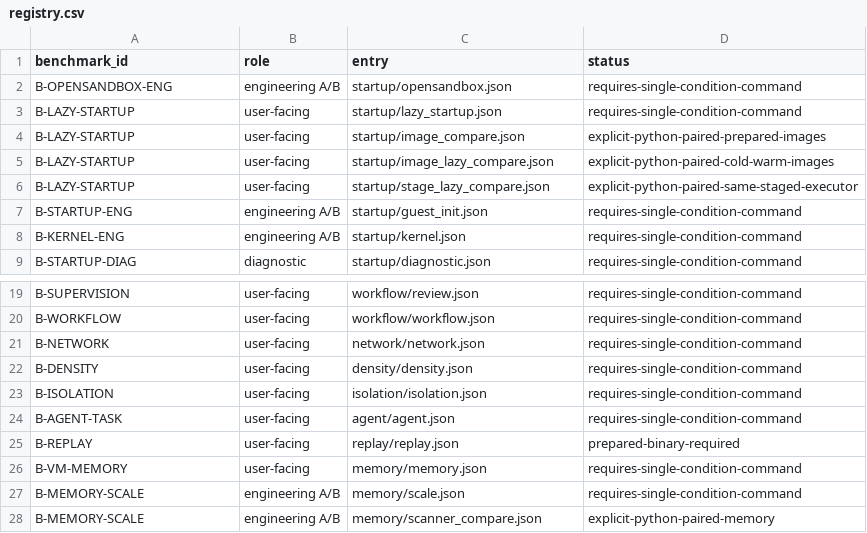
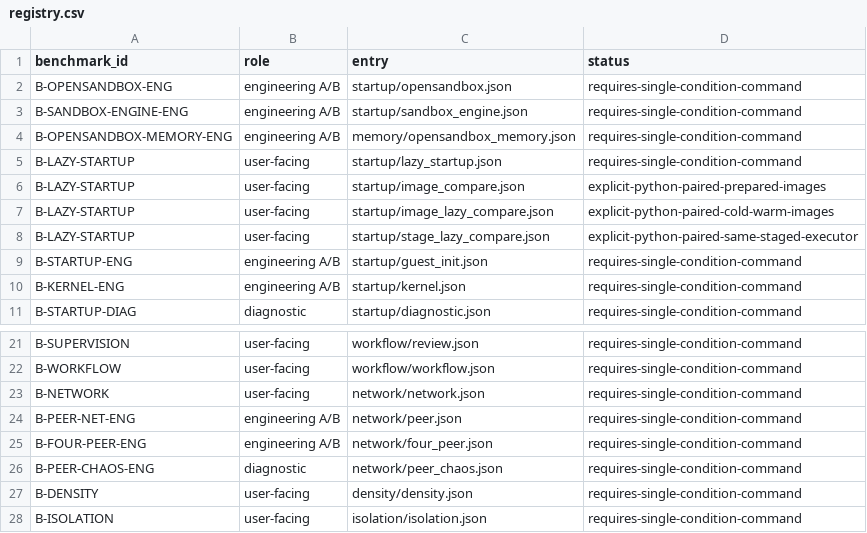
Before and after one commit to DeepLink-org/pvisor, a CSV file: benchmark.new/registry.csv, drawn as a sheet; only a part is shown, gaps mark what is left out; the shorter side is filled out with more unchanged rows; the diff names each change by its address in the sheet, - before the commit and + after, or states it on an @@ line.

Commit message:
Expand Benchmark And Chaos Coverage
Add OpenSandbox memory measurement tooling and bilingual analysis,
register
new benchmark cohorts, and document their methodology. Extend peer chaos
validation with mixed TCP/UDP checks and add opt-in Docker-style
application
chaos tests with resource, lifecycle, networking, and cleanup coverage.

```diff
--- a/benchmark.new/registry.csv
+++ b/benchmark.new/registry.csv
+row 3: B-SANDBOX-ENGINE-ENG | engineering A/B | startup/sandbox_engine.json | requires-single-condition-command
+row 4: B-OPENSANDBOX-MEMORY-ENG | engineering A/B | memory/opensandbox_memory.json | requires-single-condition-command
+row 24: B-PEER-NET-ENG | engineering A/B | network/peer.json | requires-single-condition-command
+row 25: B-FOUR-PEER-ENG | engineering A/B | network/four_peer.json | requires-single-condition-command
+row 26: B-PEER-CHAOS-ENG | diagnostic | network/peer_chaos.json | requires-single-condition-command
```
Also changed, not shown: 30 other files.
